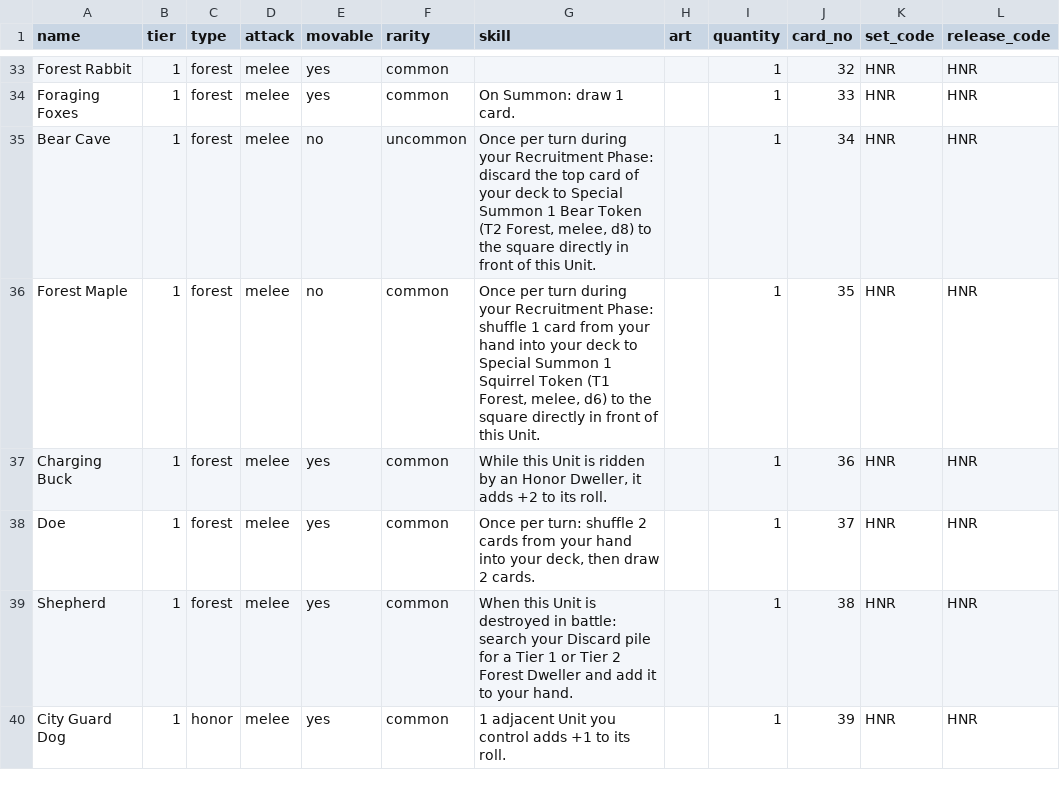
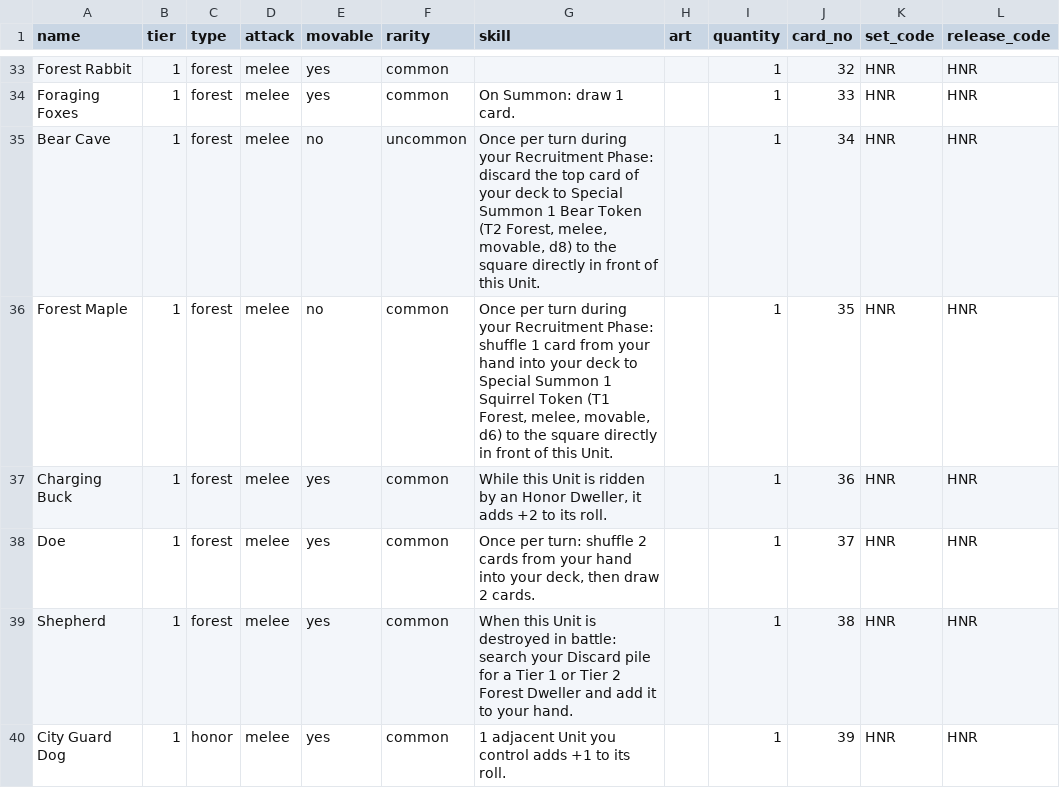
Before and after one commit to NetOrca/towers-of-atheria-bench, a CSV file: cards_HNR.csv, drawn as a sheet; only a part is shown, gaps mark what is left out; the diff names each change by its address in the sheet, - before the commit and + after, or states it on an @@ line.

```diff
--- a/cards_HNR.csv
+++ b/cards_HNR.csv
-G35 (skill): …Forest, melee, d8) to…
+G35 (skill): …Forest, melee, movable, d8) to…
-G36 (skill): …Forest, melee, d6) to…
+G36 (skill): …Forest, melee, movable, d6) to…
```
Also changed, not shown: cards_ASH.csv, 4 other files.
